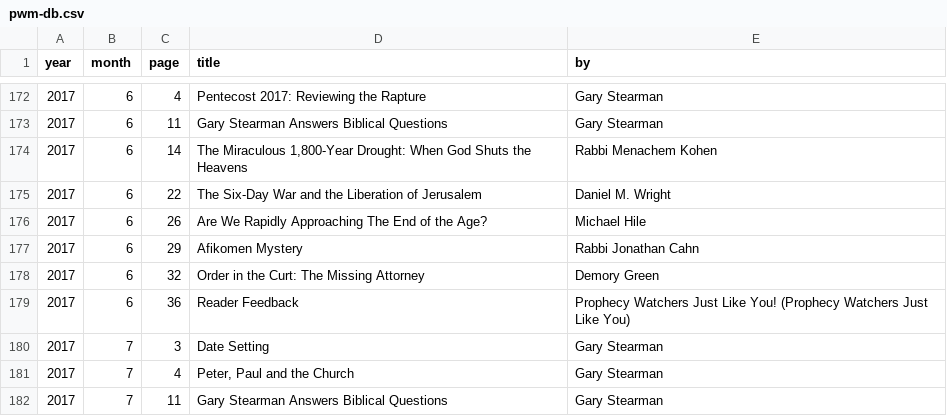
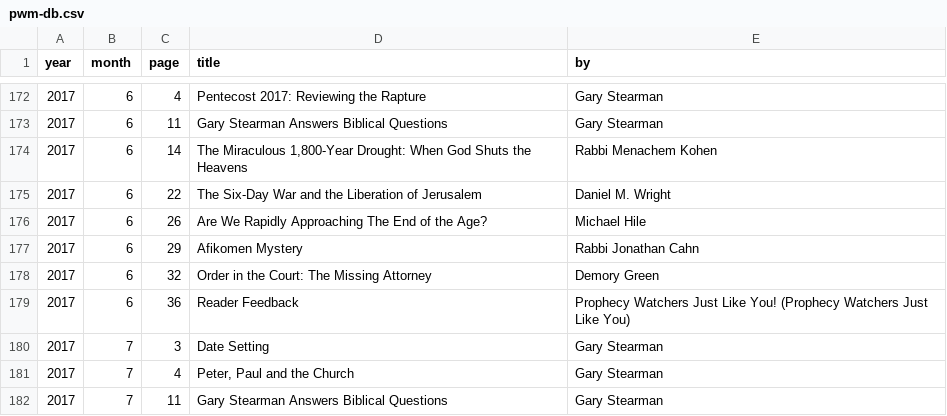
Before and after one commit to pslmsngr/pwm-db, a CSV file: Data/csv/pwm-db.csv, drawn as a sheet; only a part is shown, gaps mark what is left out.

```diff
--- a/Data/csv/pwm-db.csv
+++ b/Data/csv/pwm-db.csv
@@ -177,3 +177,3 @@ year,month,page,title,by
 2017,6,29,Afikomen Mystery,Rabbi Jonathan Cahn
-2017,6,32,Order in the Curt: The Missing Attorney,Demory Green
+2017,6,32,Order in the Court: The Missing Attorney,Demory Green
 2017,6,36,Reader Feedback,Prophecy Watchers Just Like You! (Prophecy Watchers Just Like You)
```
Also changed, not shown: 2 other files.
